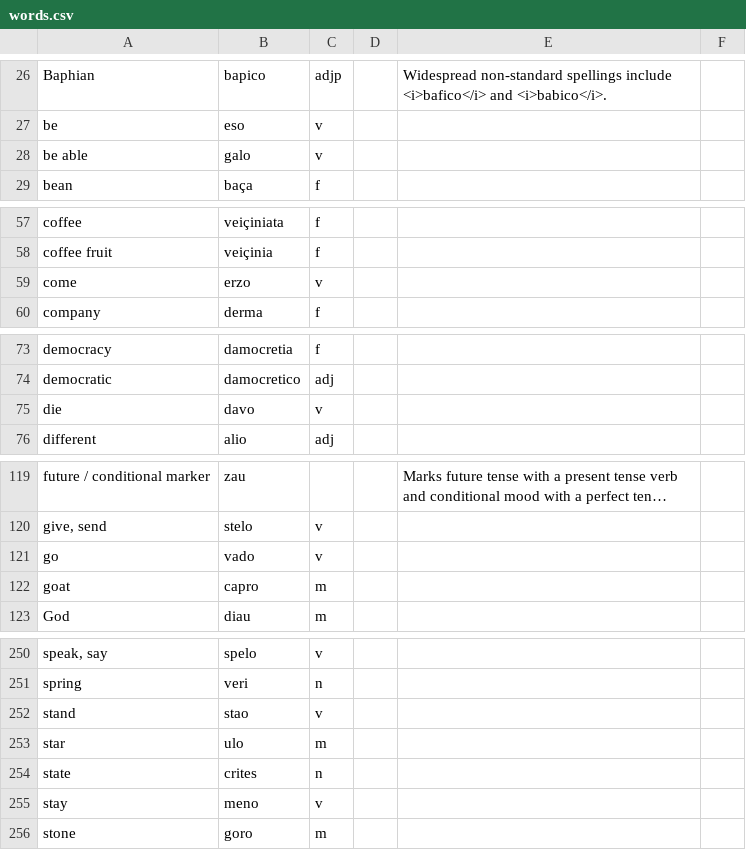
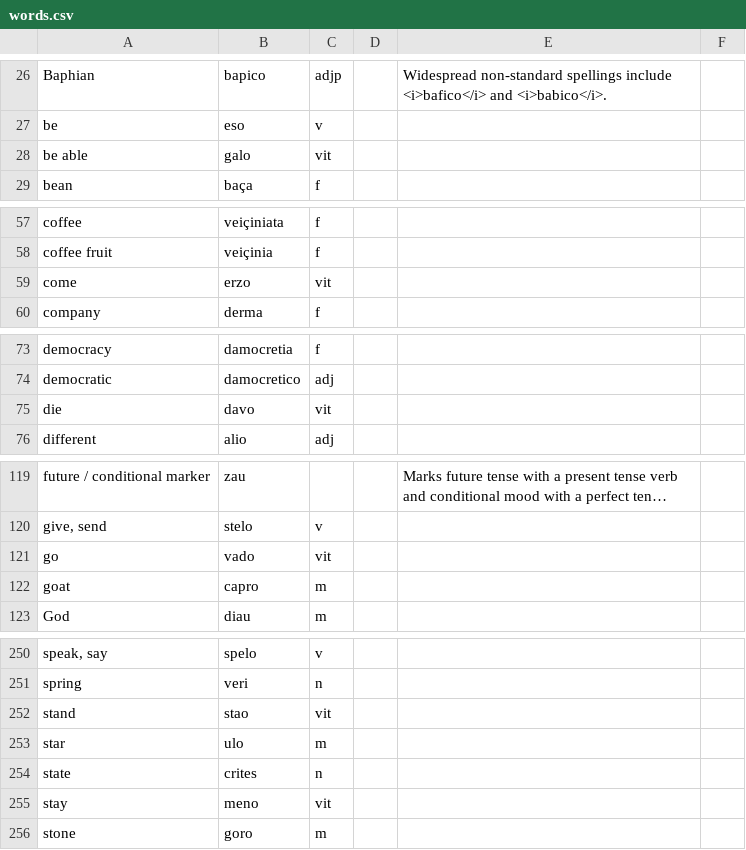
Before and after one commit to baphometenreal/balls.skin, a CSV file: LoT/dictionary/loremese/words.csv, drawn as a sheet; only a part is shown, gaps mark what is left out; long unchanged cells end in …; the diff names each change by its address in the sheet, - before the commit and + after, or states it on an @@ line.

Commit message:
Added vit to Loremese dictionary

```diff
--- a/LoT/dictionary/loremese/words.csv
+++ b/LoT/dictionary/loremese/words.csv
-C28: v
+C28: vit
-C59: v
+C59: vit
-C75: v
+C75: vit
-C121: v
+C121: vit
-C252: v
+C252: vit
-C255: v
+C255: vit
```
Also changed, not shown: 1 other file.
